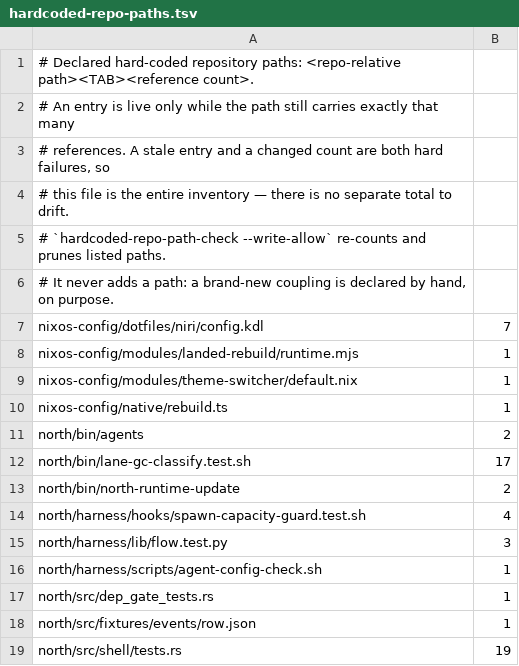
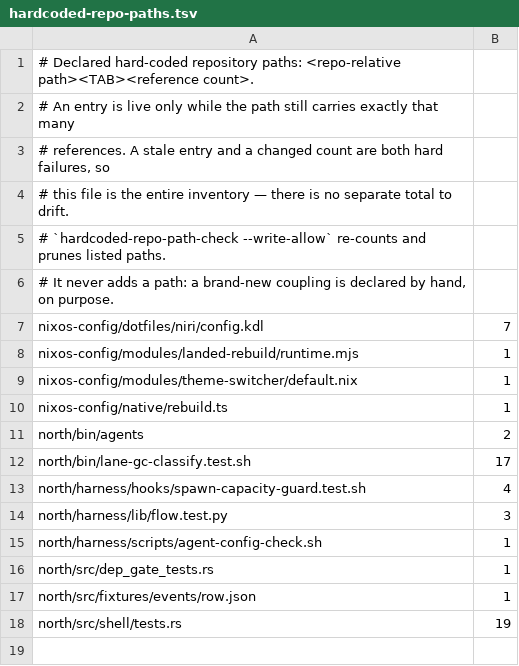
Before and after one commit to tompassarelli/firn, a TSV file: config/hardcoded-repo-paths.tsv, drawn as a sheet; the diff names each change by its address in the sheet, - before the commit and + after, or states it on an @@ line.

Commit message:
Run every scheduled north job from the promoted runtime's own tree
Timer units ran north harness code from the ~/code/north/main checkout while
calling the promoted runtime, so a checkout ahead of the runtime crashed them
(north#117). They now run from ~/.local/state/north/current/tree/bin, the
`git archive` of the runtime's own commit that `north runtime update` exports,
through one `northBin` module argument placed ahead of ~/.local/bin on PATH.
An assertion in job-run fails evaluation when any user or system timer unit
names the checkout or puts ~/.local/bin ahead of northBin. Long-running
services (capacity-watchdog sampling, the laptop ntfy endpoint) stay on the
checkout, since a runtime they started from can be collected.

The hardcoded-path allowance for north's deleted bin/north-runtime-update goes.

Refs tompassarelli/north#117

Reviewed: Opus reviewer nexus-skew-117-review, approve; patch-id f22c1add7a1069037a36b326b8277f7849d43bb8

```diff
--- a/config/hardcoded-repo-paths.tsv
+++ b/config/hardcoded-repo-paths.tsv
-row 13: north/bin/north-runtime-update | 2
```
Also changed, not shown: 24 other files.
